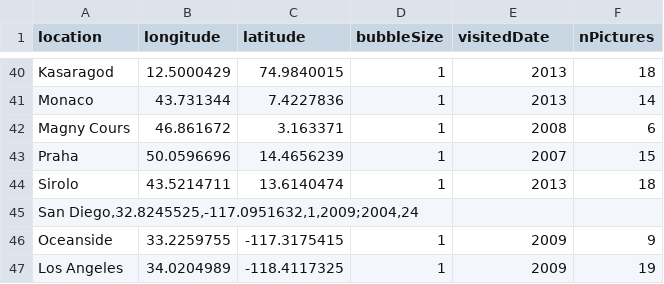
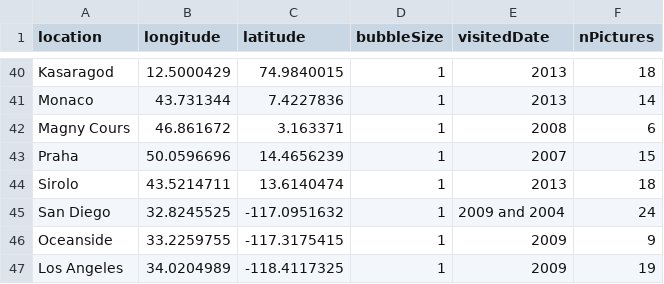
Before and after one commit to noemieroten/noemieroten.github.io, a CSV file: data/location.csv, drawn as a sheet; only a part is shown, gaps mark what is left out; removed rows and columns are numbered as before the commit, all else as after; the diff names each change by its address in the sheet, - before the commit and + after, or states it on an @@ line.

```diff
--- a/data/location.csv
+++ b/data/location.csv
-row 45: San Diego,32.8245525,-117.0951632,1,2009;2004,24
+row 45: San Diego | 32.8245525 | -117.0951632 | 1 | 2009 and 2004 | 24
```
